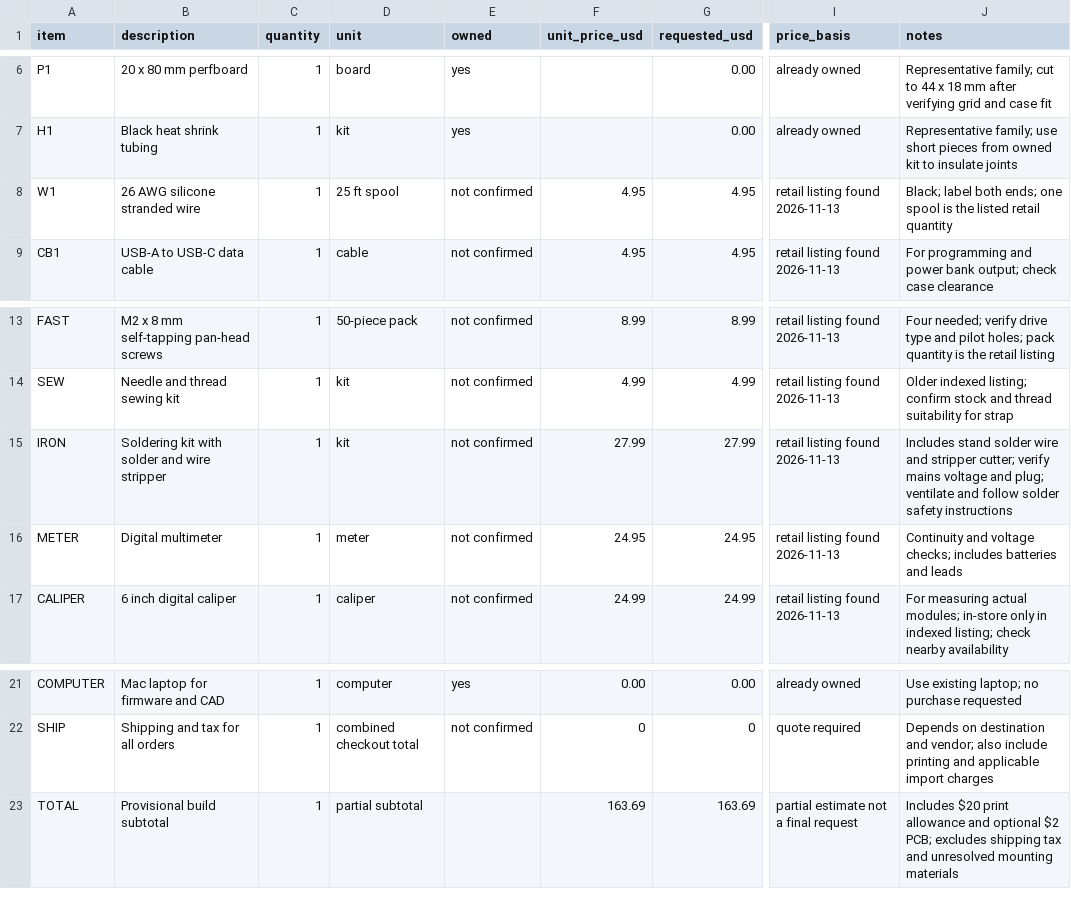
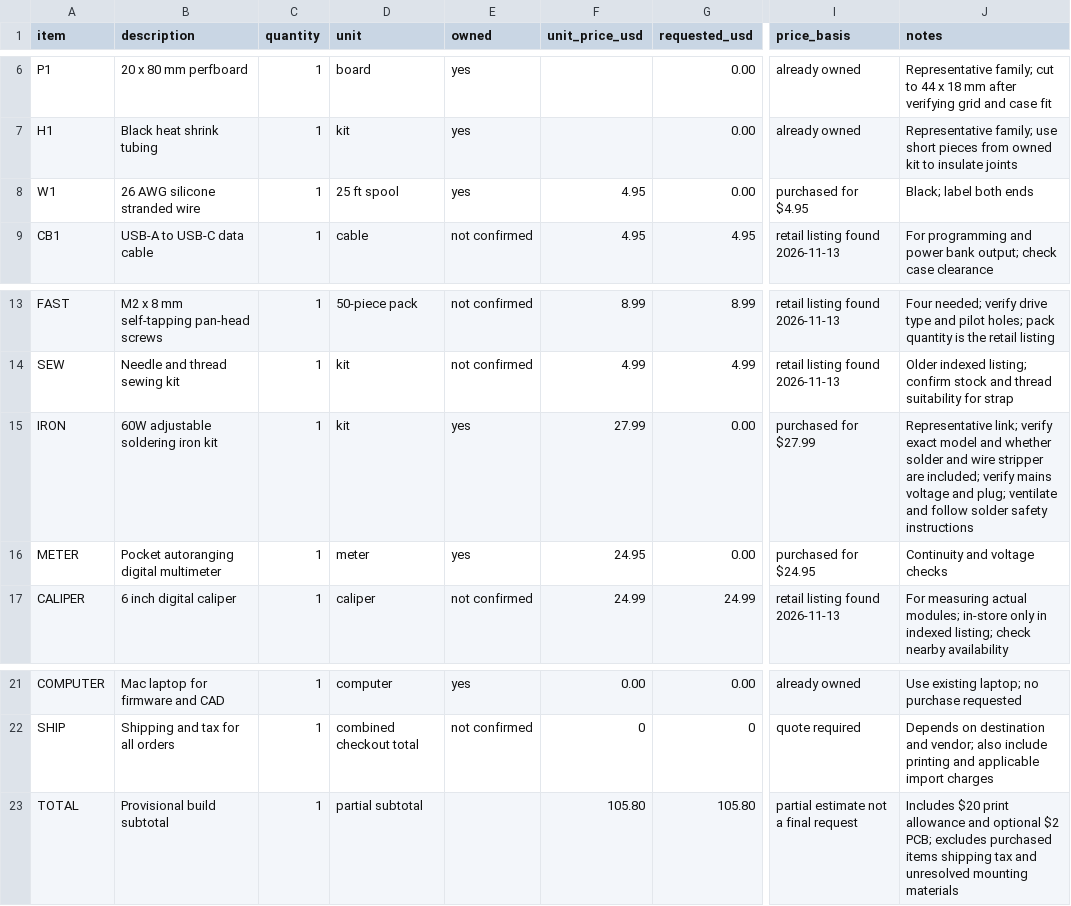
Before and after one commit to techzt13/zoop, a CSV file: BOM.csv, drawn as a sheet; only a part is shown, gaps mark what is left out; the diff names each change by its address in the sheet, - before the commit and + after, or states it on an @@ line.

Commit message:
Mark purchased wire and tools

```diff
--- a/BOM.csv
+++ b/BOM.csv
-E8 (owned): not confirmed
+E8 (owned): yes
-G8 (requested_usd): 4.95
+G8 (requested_usd): 0.00
-I8 (price_basis): retail listing found 2026-11-13
+I8 (price_basis): purchased for $4.95
-J8 (notes): Black; label both ends; one spool is the listed retail quantity
+J8 (notes): Black; label both ends
-B15 (description): Soldering kit with solder and wire stripper
+B15 (description): 60W adjustable soldering iron kit
-E15:E16 (owned): not confirmed
+E15:E16 (owned): yes
-G15 (requested_usd): 27.99
+G15 (requested_usd): 0.00
-I15 (price_basis): retail listing found 2026-11-13
+I15 (price_basis): purchased for $27.99
-J15 (notes): Includes stand solder wire and stripper cutter; verify mains…
+J15 (notes): Representative link; verify exact model and whether solder and wire stripper are included; verify mains…
-B16 (description): Digital multimeter
+B16 (description): Pocket autoranging digital multimeter
-G16 (requested_usd): 24.95
+G16 (requested_usd): 0.00
-I16 (price_basis): retail listing found 2026-11-13
+I16 (price_basis): purchased for $24.95
-J16 (notes): Continuity and voltage checks; includes batteries and leads
+J16 (notes): Continuity and voltage checks
-F23 (unit_price_usd): 163.69
+F23 (unit_price_usd): 105.80
-G23 (requested_usd): 163.69
+G23 (requested_usd): 105.80
-J23 (notes): …PCB; excludes shipping tax…
+J23 (notes): …PCB; excludes purchased items shipping tax…
```
Also changed, not shown: 1 other file.
